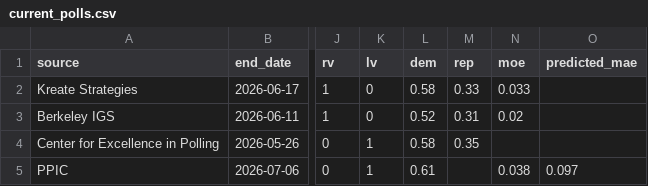
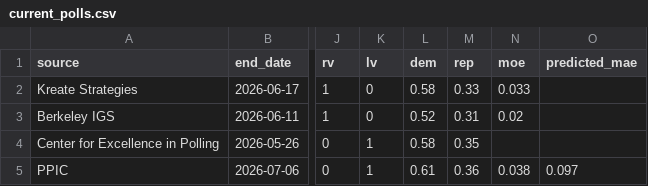
Before and after one commit to tysoda/2026-Ca-SD4-forecast-V2, a CSV file: current_polls.csv, drawn as a sheet; only a part is shown, gaps mark what is left out; the diff names each change by its address in the sheet, - before the commit and + after, or states it on an @@ line.

Commit message:
Update current_polls.csv

```diff
--- a/current_polls.csv
+++ b/current_polls.csv
-M5 (rep): (empty)
+M5 (rep): 0.36
```
